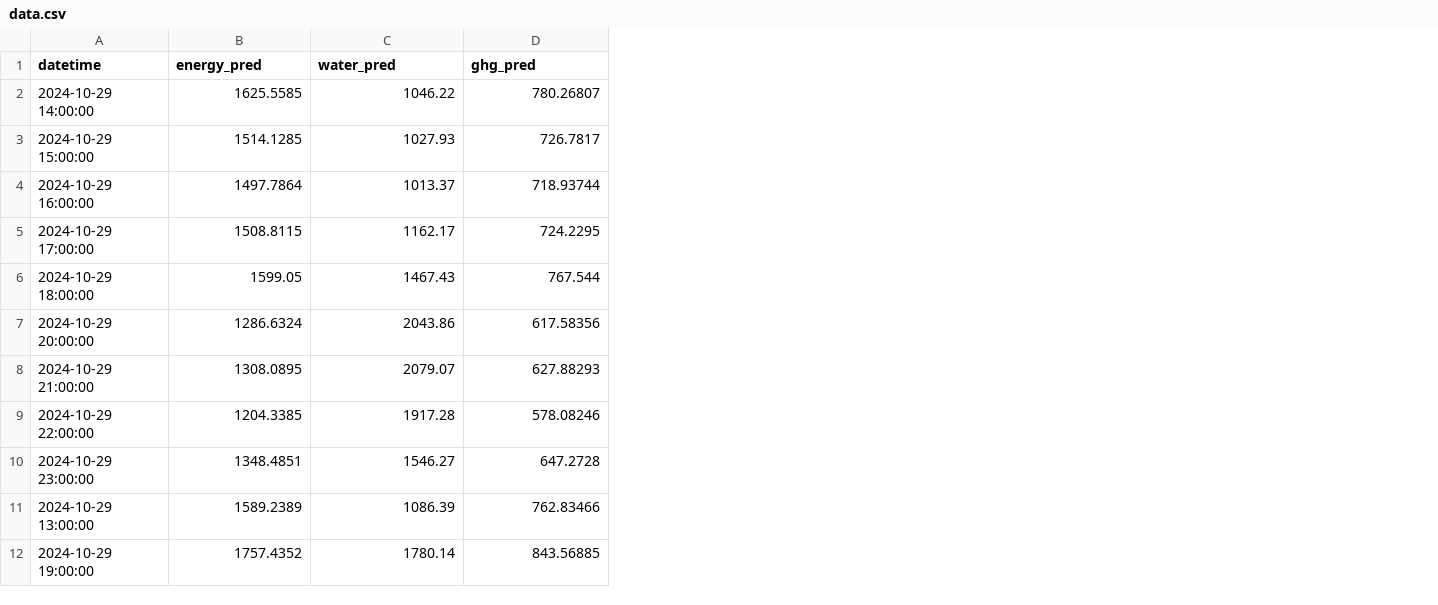
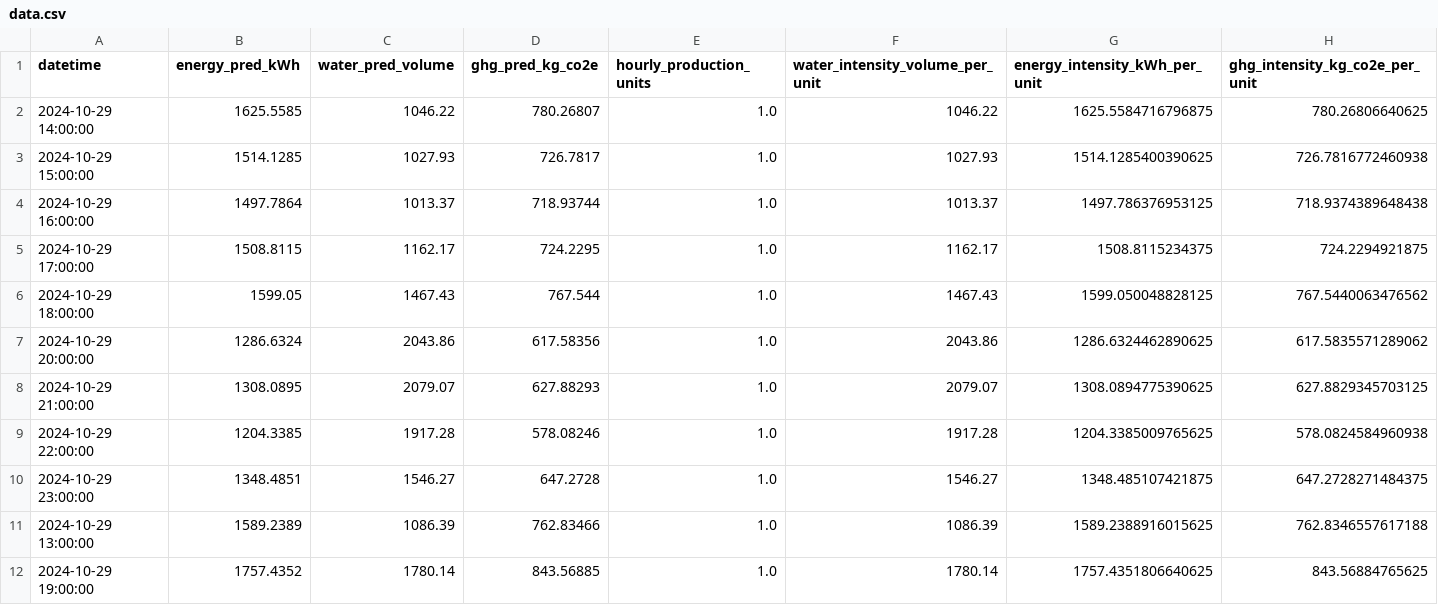
Before and after one commit to VV0212/Vigneshproject, a CSV file: data.csv, drawn as a sheet; only a part is shown; the diff names each change by its address in the sheet, - before the commit and + after, or states it on an @@ line.

Commit message:
Auto update from Colab

```diff
--- a/data.csv
+++ b/data.csv
+column E (hourly_production_units), rows 2-12: all 1.0
+column F (water_intensity_volume_per_unit), rows 2-12: 1046.22 | 1027.93 | 1013.37 | 1162.17 | 1467.43 | 2043.86 | 2079.07 | 1917.28 | 1546.27 | 1086.39 | 1780.14
+column G (energy_intensity_kWh_per_unit), rows 2-12: 1625.5584716796875 | 1514.1285400390625 | 1497.786376953125 | 1508.8115234375 | 1599.050048828125 | 1286.6324462890625 | 1308.0894775390625 | 1204.3385009765625 | 1348.485107421875 | 1589.2388916015625 | 1757.4351806640625
+column H (ghg_intensity_kg_co2e_per_unit), rows 2-12: 780.26806640625 | 726.7816772460938 | 718.9374389648438 | 724.2294921875 | 767.5440063476562 | 617.5835571289062 | 627.8829345703125 | 578.0824584960938 | 647.2728271484375 | 762.8346557617188 | 843.56884765625
-B1: energy_pred
+B1: energy_pred_kWh
-C1: water_pred
+C1: water_pred_volume
-D1: ghg_pred
+D1: ghg_pred_kg_co2e
```
